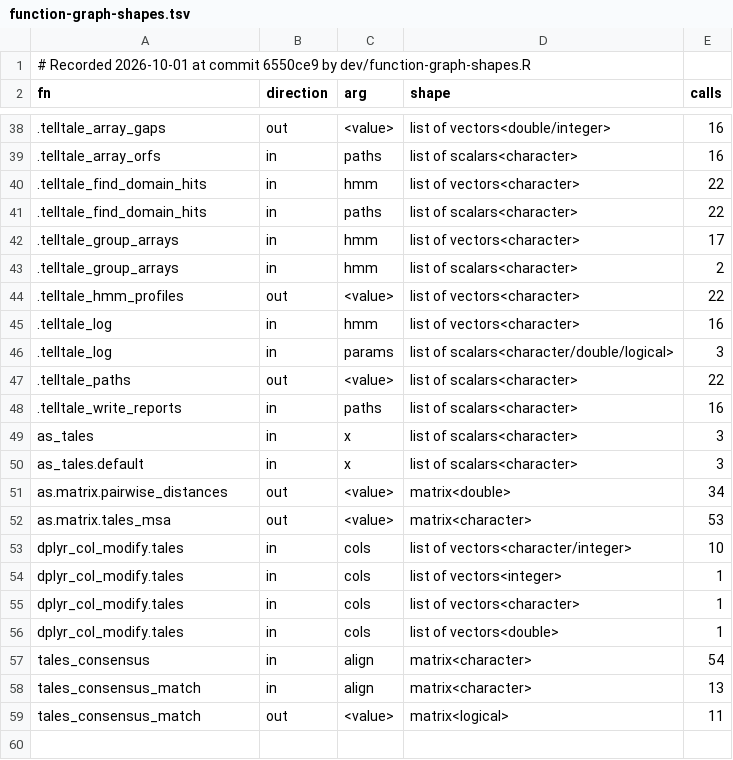
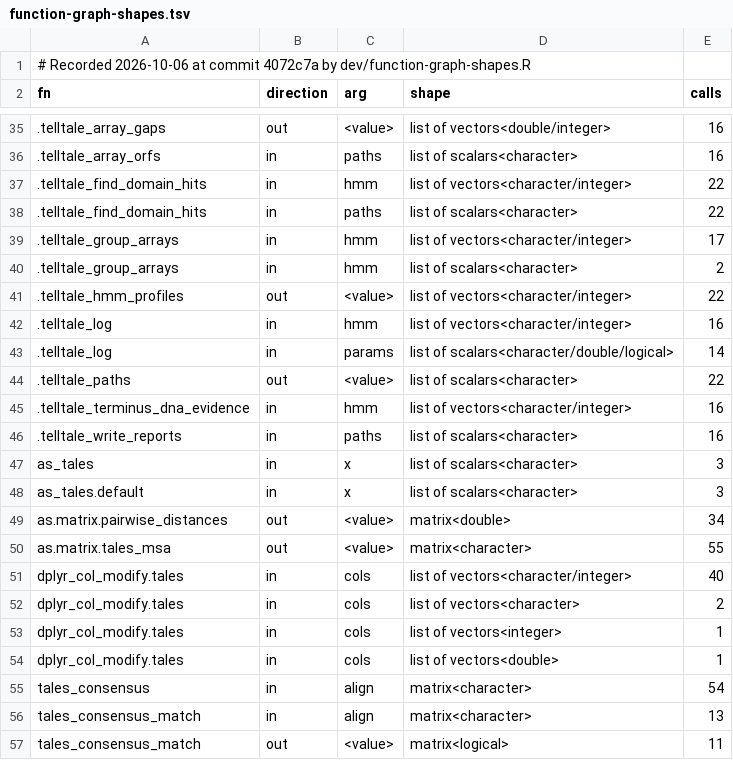
Before and after one commit to scunnac/tantale, a TSV file: dev/function-graph-shapes.tsv, drawn as a sheet; only a part is shown, gaps mark what is left out; the diff covers the shown part only.

```diff
--- a/dev/function-graph-shapes.tsv
+++ b/dev/function-graph-shapes.tsv
@@ -1,2 +1,2 @@
-# Recorded 2026-10-01 at commit 6550ce9 by dev/function-graph-shapes.R
+# Recorded 2026-10-06 at commit 4072c7a by dev/function-graph-shapes.R
 fn	direction	arg	shape	calls
@@ -39,10 +36,11 @@ fn	direction	arg	shape	calls
 .telltale_array_orfs	in	paths	list of scalars<character>	16
-.telltale_find_domain_hits	in	hmm	list of vectors<character>	22
+.telltale_find_domain_hits	in	hmm	list of vectors<character/integer>	22
 .telltale_find_domain_hits	in	paths	list of scalars<character>	22
-.telltale_group_arrays	in	hmm	list of vectors<character>	17
+.telltale_group_arrays	in	hmm	list of vectors<character/integer>	17
 .telltale_group_arrays	in	hmm	list of scalars<character>	2
-.telltale_hmm_profiles	out	<value>	list of vectors<character>	22
-.telltale_log	in	hmm	list of vectors<character>	16
-.telltale_log	in	params	list of scalars<character/double/logical>	3
+.telltale_hmm_profiles	out	<value>	list of vectors<character/integer>	22
+.telltale_log	in	hmm	list of vectors<character/integer>	16
+.telltale_log	in	params	list of scalars<character/double/logical>	14
 .telltale_paths	out	<value>	list of scalars<character>	22
+.telltale_terminus_dna_evidence	in	hmm	list of vectors<character/integer>	16
 .telltale_write_reports	in	paths	list of scalars<character>	16
@@ -51,6 +49,6 @@ as_tales.default	in	x	list of scalars<character>	3
 as.matrix.pairwise_distances	out	<value>	matrix<double>	34
-as.matrix.tales_msa	out	<value>	matrix<character>	53
-dplyr_col_modify.tales	in	cols	list of vectors<character/integer>	10
+as.matrix.tales_msa	out	<value>	matrix<character>	55
+dplyr_col_modify.tales	in	cols	list of vectors<character/integer>	40
+dplyr_col_modify.tales	in	cols	list of vectors<character>	2
 dplyr_col_modify.tales	in	cols	list of vectors<integer>	1
-dplyr_col_modify.tales	in	cols	list of vectors<character>	1
 dplyr_col_modify.tales	in	cols	list of vectors<double>	1
```
Also changed, not shown: 3 removed rows and 12 edited cells elsewhere in this file, dev/function-graph-dataflow.tsv, 1 other file.
